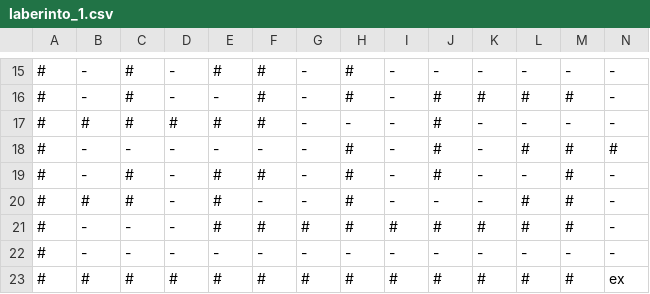
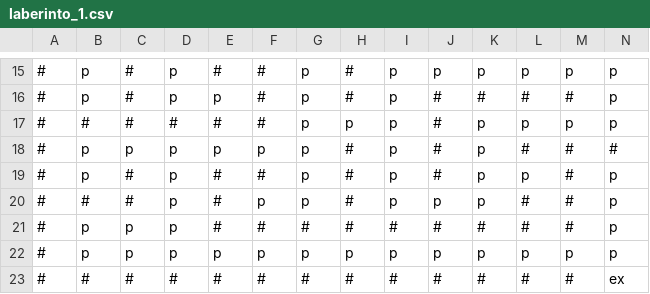
Before and after one commit to Oss21/dark-maze-game, a CSV file: resourses/data/laberinto_1.csv, drawn as a sheet; only a part is shown, gaps mark what is left out; removed rows and columns are numbered as before the commit, all else as after; rows hold the shown columns only; the diff covers the shown part only; the diff names each change by its address in the sheet, - before the commit and + after, or states it on an @@ line.

```diff
--- a/resourses/data/laberinto_1.csv
+++ b/resourses/data/laberinto_1.csv
-B15:B16: -
+B15:B16: p
-D15:D16: -
+D15:D16: p
-G15:G20: -
+G15:G20: p
-I15:I20: -
+I15:I20: p
-J15: -
+J15: p
-K15: -
+K15: p
-L15: -
+L15: p
-M15: -
+M15: p
-N15:N17: -
+N15:N17: p
-E16: -
+E16: p
-H17: -
+H17: p
-K17:K20: -
+K17:K20: p
-L17: -
+L17: p
-M17: -
+M17: p
-B18:B19: -
+B18:B19: p
-C18: -
+C18: p
-D18:D21: -
+D18:D21: p
-E18: -
+E18: p
-F18: -
+F18: p
-L19: -
+L19: p
-N19:N21: -
+N19:N21: p
-F20: -
+F20: p
-J20: -
+J20: p
-B21: -
+B21: p
-C21: -
+C21: p
-row 22: # | - | - | - | - | - | - | - | - | - | - | - | - | -
+row 22: # | p | p | p | p | p | p | p | p | p | p | p | p | p
```
Also changed, not shown: 1 added row, 1 removed row and 78 edited cells elsewhere in this file, 30 other files.
